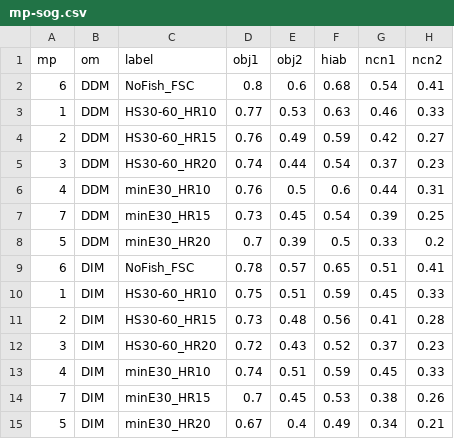
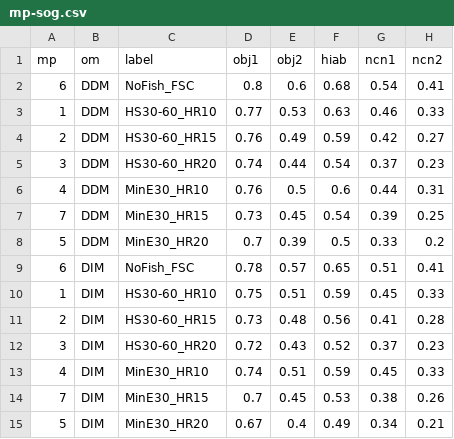
Before and after one commit to pbs-assess/herringsr, a CSV file: data/mp-sog.csv, drawn as a sheet; only a part is shown; the diff names each change by its address in the sheet, - before the commit and + after, or states it on an @@ line.

```diff
--- a/data/mp-sog.csv
+++ b/data/mp-sog.csv
-C6 (label): minE30_HR10
+C6 (label): MinE30_HR10
-C7 (label): minE30_HR15
+C7 (label): MinE30_HR15
-C8 (label): minE30_HR20
+C8 (label): MinE30_HR20
-C13 (label): minE30_HR10
+C13 (label): MinE30_HR10
-C14 (label): minE30_HR15
+C14 (label): MinE30_HR15
-C15 (label): minE30_HR20
+C15 (label): MinE30_HR20
```
Also changed, not shown: data/mp-cc.csv, data/mp-prd.csv, 3 other files.
